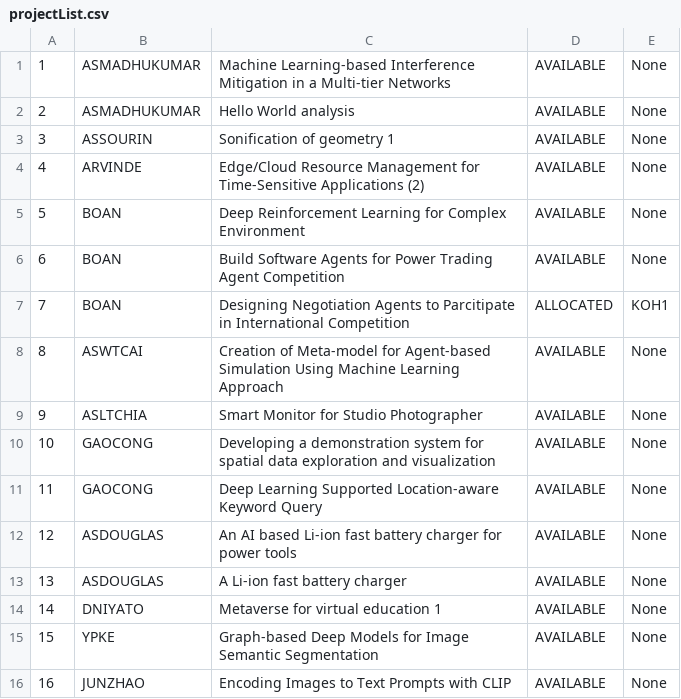
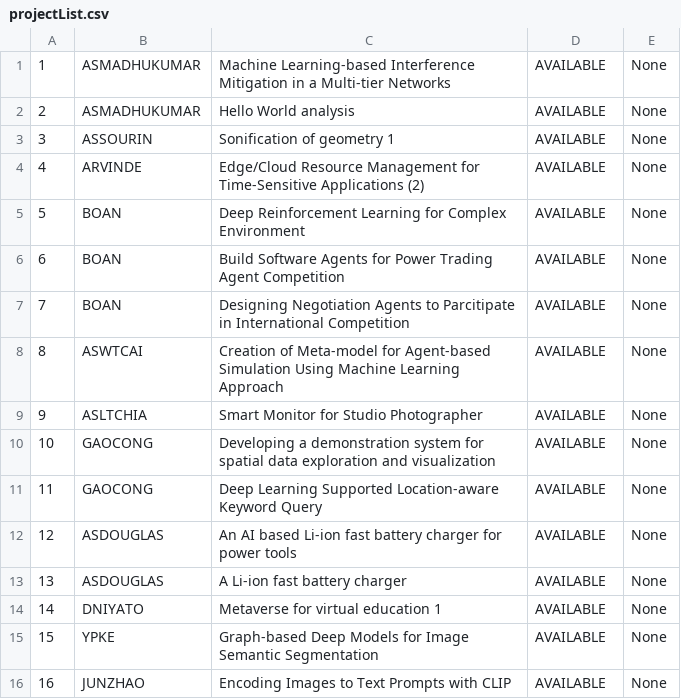
Before and after one commit to Brytista/FYP-Management-System-OODP-SC2002-Project, a CSV file: SC2002Project/src/files/projectList.csv, drawn as a sheet.

```diff
--- a/SC2002Project/src/files/projectList.csv
+++ b/SC2002Project/src/files/projectList.csv
@@ -6,3 +6,3 @@
 6,BOAN,Build Software Agents for Power Trading Agent Competition,AVAILABLE,None
-7,BOAN,Designing Negotiation Agents to Parcitipate in International Competition,ALLOCATED,KOH1
+7,BOAN,Designing Negotiation Agents to Parcitipate in International Competition,AVAILABLE,None
 8,ASWTCAI,Creation of Meta-model for Agent-based Simulation Using Machine Learning Approach,AVAILABLE,None
```
Also changed, not shown: SC2002Project/src/files/studentList.csv, SC2002Project/src/files/supervisorList.csv, 19 other files.
